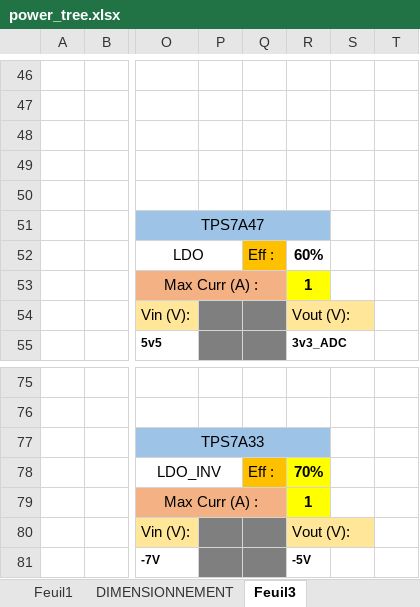
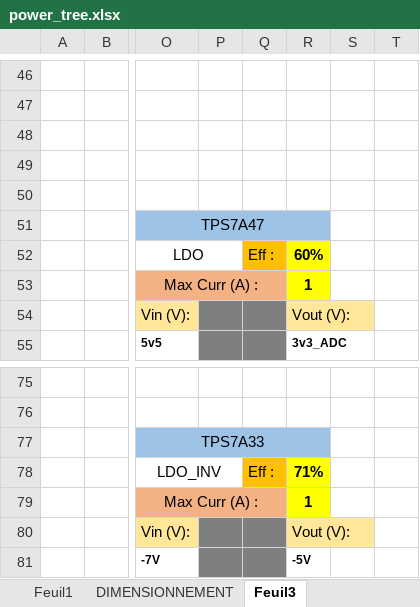
Before and after one commit to SuperVolatileMemory/S7_electronique_avance, an Excel workbook: 03_CONCEPTION_NOTES/power_tree.xlsx, sheet Feuil3, drawn as a sheet; only a part is shown, gaps mark what is left out; values as stored, in another font and other column widths than the file's, no borders; charts and pictures not drawn; the diff covers the shown part only; the diff names each change by its address in the sheet, - before the commit and + after, or states it on an @@ line.

```diff
--- a/03_CONCEPTION_NOTES/power_tree.xlsx (sheet Feuil3)
+++ b/03_CONCEPTION_NOTES/power_tree.xlsx (sheet Feuil3)
-R52 fill: none
+R52 fill: #FFFF00
-R78: 70%
+R78: 71%
```
Also changed, not shown: 1 added row, 1 removed row, 18 edited cells and cell formats elsewhere in this sheet, formulas that keep their value, 4 other files.
